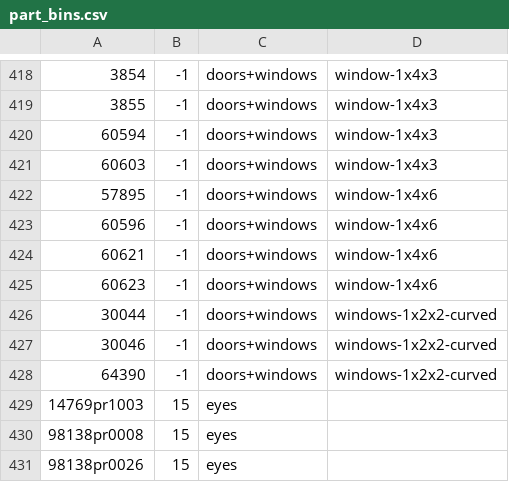
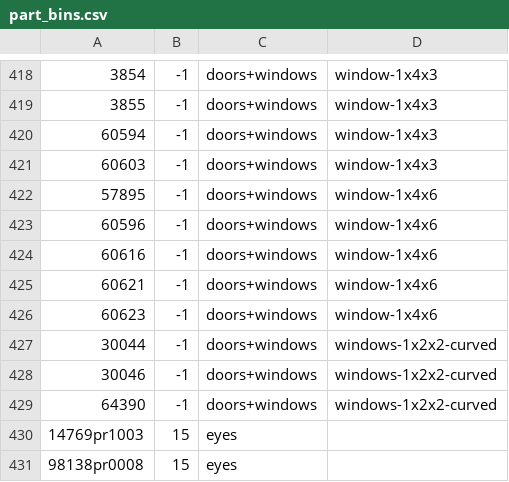
Before and after one commit to jncraton/bricki, a CSV file: data/part_bins.csv, drawn as a sheet; only a part is shown, gaps mark what is left out; the shorter side is filled out with more unchanged rows; the diff names each change by its address in the sheet, - before the commit and + after, or states it on an @@ line.

Commit message:
Add door to bin

```diff
--- a/data/part_bins.csv
+++ b/data/part_bins.csv
+row 424: 60616 | -1 | doors+windows | window-1x4x6
```
